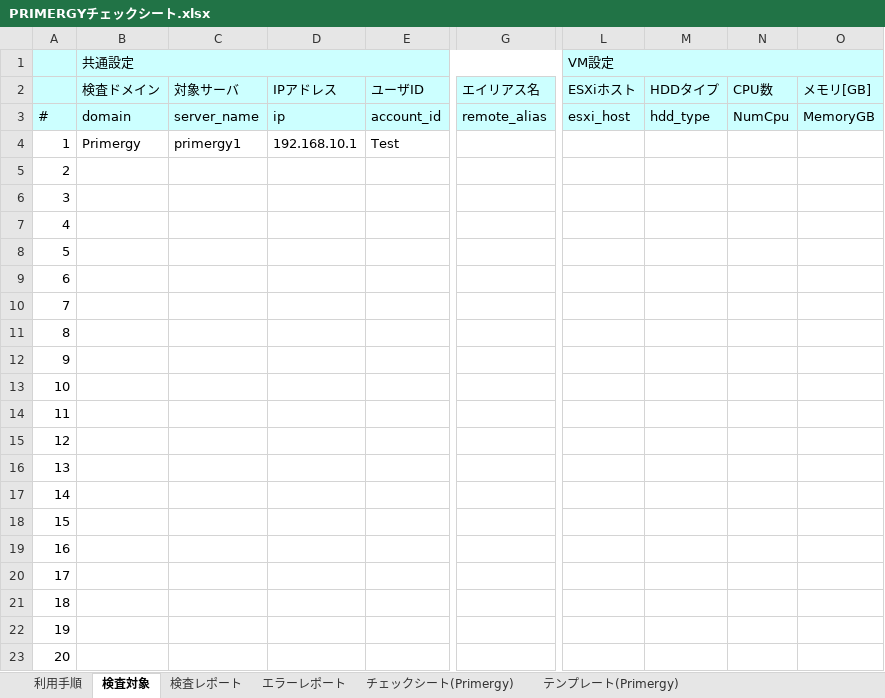
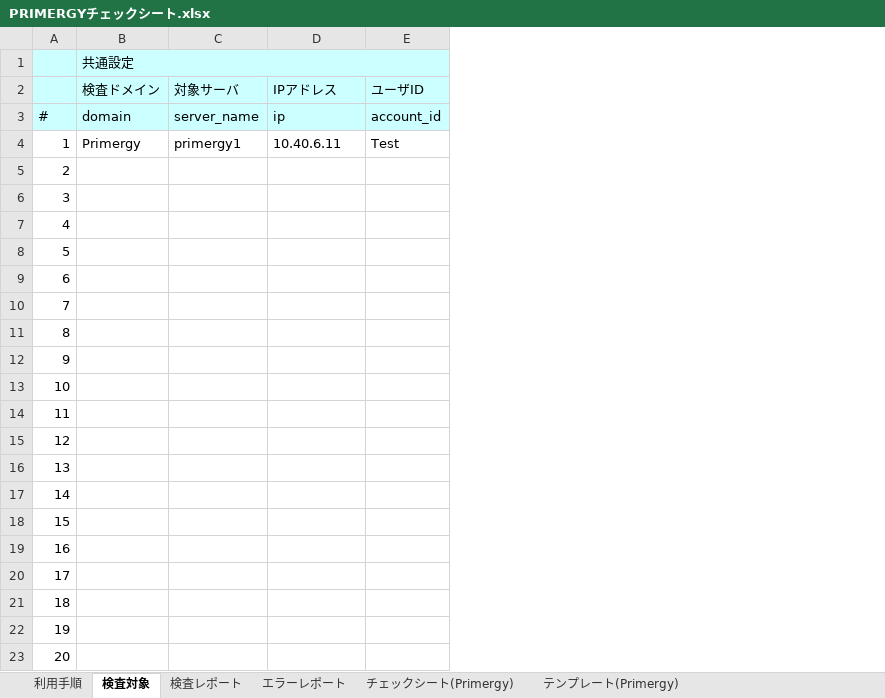
Before and after one commit to frsw3nr/gradle-server-acceptance, an Excel workbook: template/FJ_Primergy/PRIMERGYチェックシート.xlsx, sheet 検査対象, drawn as a sheet; only a part is shown, gaps mark what is left out; values as stored, in another font and other column widths than the file's, no borders; the diff names each change by its address in the sheet, - before the commit and + after, or states it on an @@ line.

```diff
--- a/template/FJ_Primergy/PRIMERGYチェックシート.xlsx (sheet 検査対象)
+++ b/template/FJ_Primergy/PRIMERGYチェックシート.xlsx (sheet 検査対象)
-column G, rows 2-3: エイリアス名 | remote_alias
-column L, rows 1-3: VM設定 | ESXiホスト | esxi_host
-column M, rows 2-3: HDDタイプ | hdd_type
-column N, rows 2-3: CPU数 | NumCpu
-column O, rows 2-3: メモリ[GB] | MemoryGB
-D4: 192.168.10.1
+D4: 10.40.6.11
```
Also changed, not shown: sheet 検査レポート, sheet 利用手順, sheet チェックシート(Primergy), hidden cells, template/FJ_Primergy/blank_PRIMERGYチェックシート.xlsx, サーバチェックシート.xlsx, 10 other files.
